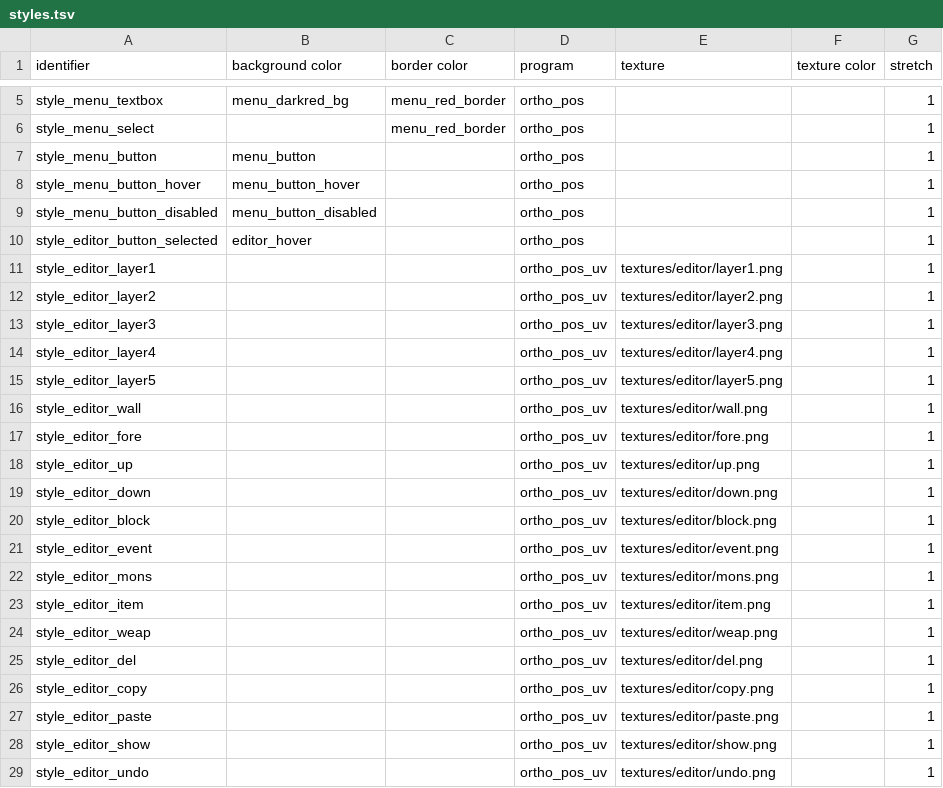
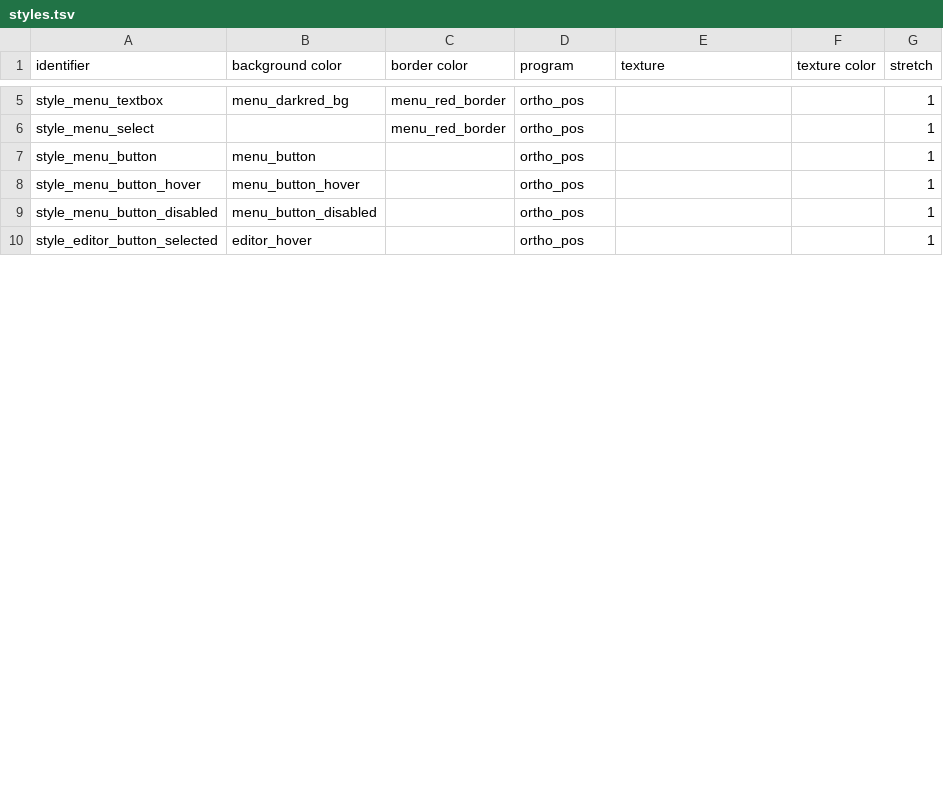
Before and after one commit to ololoken/emptyclip, a TSV file: working/tables/styles.tsv, drawn as a sheet; only a part is shown, gaps mark what is left out; removed rows and columns are numbered as before the commit, all else as after; the diff covers the shown part only; the diff names each change by its address in the sheet, - before the commit and + after, or states it on an @@ line.

Commit message:
update editor buttons

```diff
--- a/working/tables/styles.tsv
+++ b/working/tables/styles.tsv
-row 11: style_editor_layer1 |  |  | ortho_pos_uv | textures/editor/layer1.png |  | 1
-row 12: style_editor_layer2 |  |  | ortho_pos_uv | textures/editor/layer2.png |  | 1
-row 13: style_editor_layer3 |  |  | ortho_pos_uv | textures/editor/layer3.png |  | 1
-row 14: style_editor_layer4 |  |  | ortho_pos_uv | textures/editor/layer4.png |  | 1
-row 15: style_editor_layer5 |  |  | ortho_pos_uv | textures/editor/layer5.png |  | 1
-row 16: style_editor_wall |  |  | ortho_pos_uv | textures/editor/wall.png |  | 1
-row 17: style_editor_fore |  |  | ortho_pos_uv | textures/editor/fore.png |  | 1
-row 18: style_editor_up |  |  | ortho_pos_uv | textures/editor/up.png |  | 1
-row 19: style_editor_down |  |  | ortho_pos_uv | textures/editor/down.png |  | 1
-row 20: style_editor_block |  |  | ortho_pos_uv | textures/editor/block.png |  | 1
-row 21: style_editor_event |  |  | ortho_pos_uv | textures/editor/event.png |  | 1
-row 22: style_editor_mons |  |  | ortho_pos_uv | textures/editor/mons.png |  | 1
-row 23: style_editor_item |  |  | ortho_pos_uv | textures/editor/item.png |  | 1
-row 24: style_editor_weap |  |  | ortho_pos_uv | textures/editor/weap.png |  | 1
-row 25: style_editor_del |  |  | ortho_pos_uv | textures/editor/del.png |  | 1
-row 26: style_editor_copy |  |  | ortho_pos_uv | textures/editor/copy.png |  | 1
-row 27: style_editor_paste |  |  | ortho_pos_uv | textures/editor/paste.png |  | 1
-row 28: style_editor_show |  |  | ortho_pos_uv | textures/editor/show.png |  | 1
-row 29: style_editor_undo |  |  | ortho_pos_uv | textures/editor/undo.png |  | 1
```
Also changed, not shown: 6 added rows and 19 removed rows elsewhere in this file, working/tables/colors.tsv, working/tables/fonts.tsv, 44 other files.
